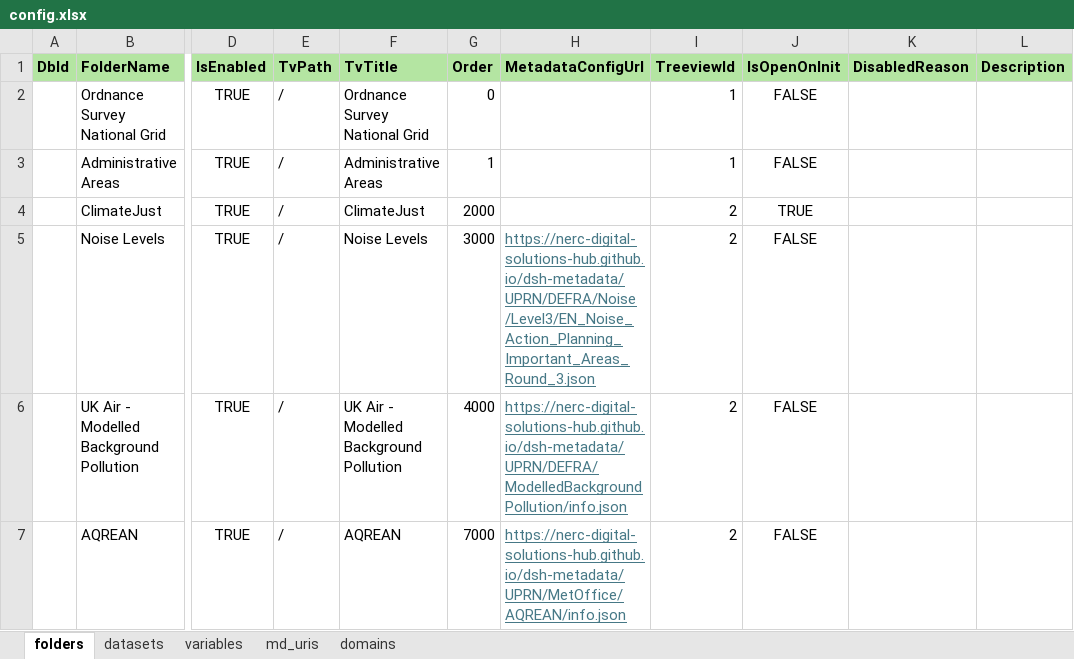
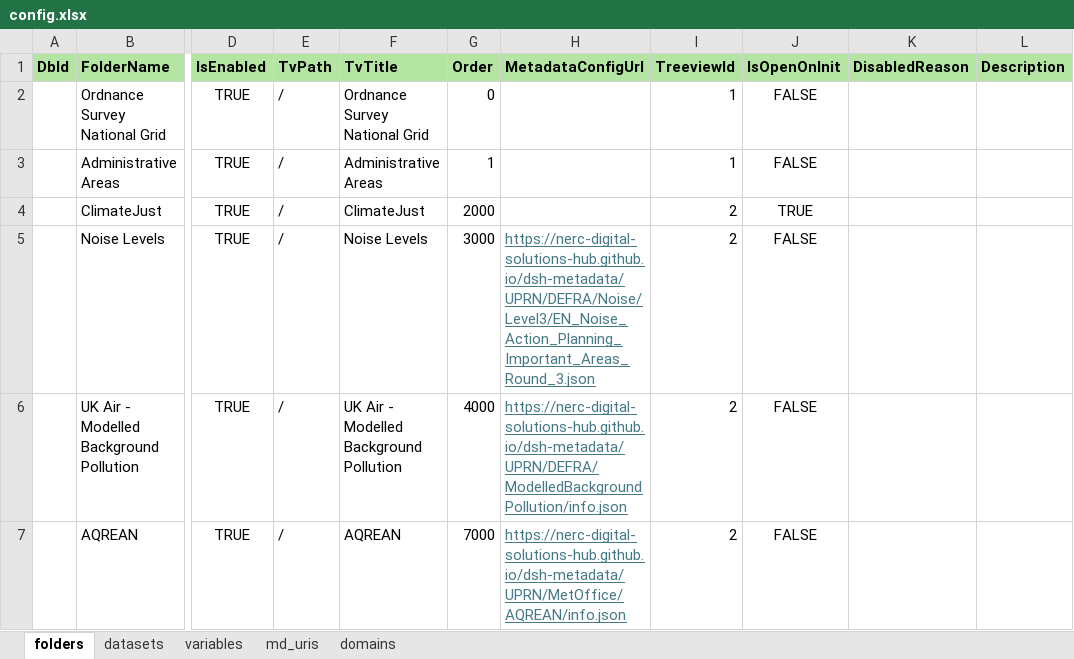
Before and after one commit to NERC-Digital-Solutions-Hub/dsh-content, an Excel workbook: pages/apps/uprn-service/config.xlsx, sheet folders, drawn as a sheet; only a part is shown, gaps mark what is left out; values as stored, in another font and other column widths than the file's, no borders; the diff names each change by its address in the sheet, - before the commit and + after, or states it on an @@ line.

Commit message:
fix: corrected the paths to the config files for the defra noise level datasets and folder

```diff
--- a/pages/apps/uprn-service/config.xlsx (sheet folders)
+++ b/pages/apps/uprn-service/config.xlsx (sheet folders)
-H5 (MetadataConfigUrl): https://nerc-digital-solutions-hub.github.io/dsh-metadata/UPRN/DEFRA/Noise /Level3/EN_Noise_Action_Planning_Important_Areas_Round_3.json
+H5 (MetadataConfigUrl): https://nerc-digital-solutions-hub.github.io/dsh-metadata/UPRN/DEFRA/Noise/Level3/EN_Noise_Action_Planning_Important_Areas_Round_3.json
```
Also changed, not shown: sheet datasets.
